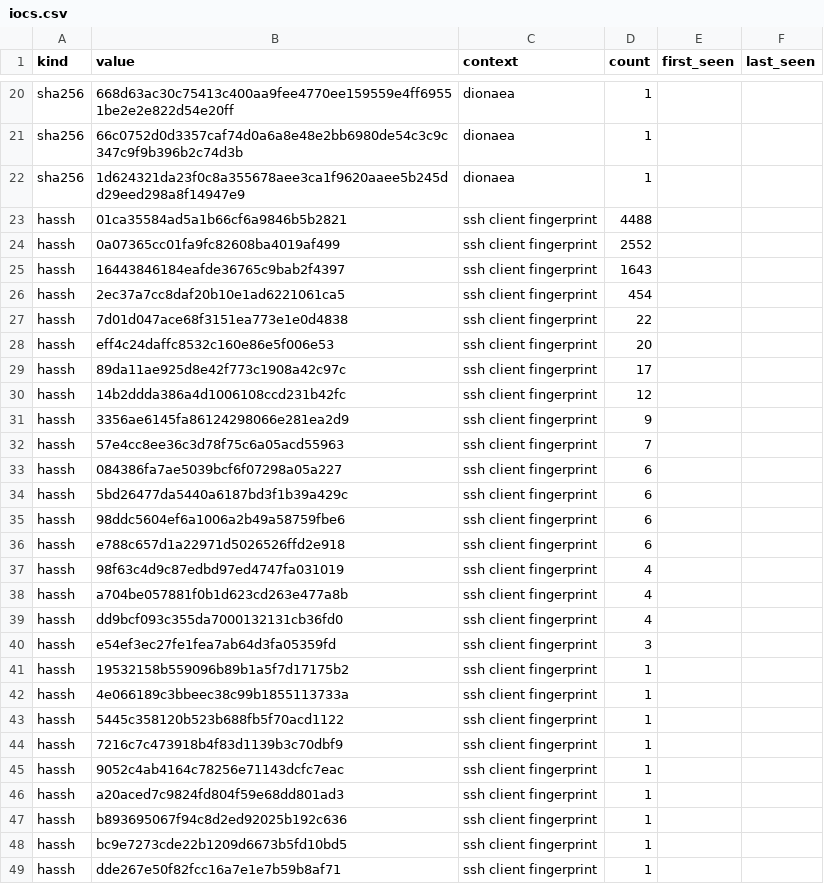
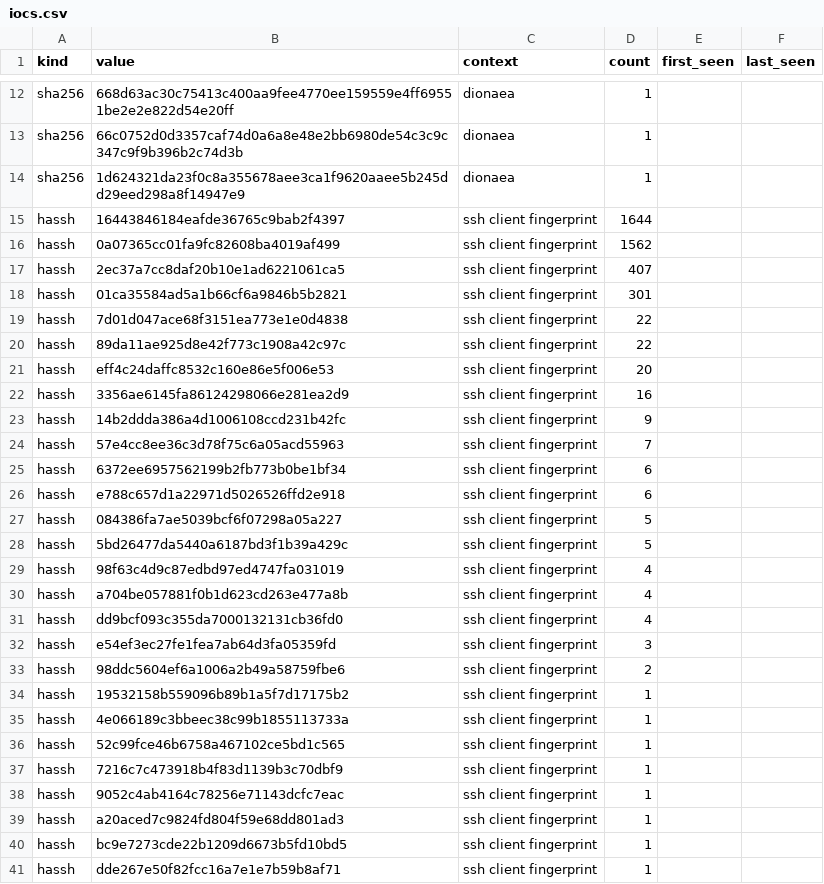
Before and after one commit to unerror/security, a CSV file: feeds/honeypot/iocs.csv, drawn as a sheet; only a part is shown, gaps mark what is left out; the diff covers the shown part only.

```diff
--- a/feeds/honeypot/iocs.csv
+++ b/feeds/honeypot/iocs.csv
@@ -22,16 +14,16 @@ sha256,66c0752d0d3357caf74d0a6a8e48e2bb6980de54c3c9c347c9f9b396b2c74d3b,dionaea,
 sha256,1d624321da23f0c8a355678aee3ca1f9620aaee5b245dd29eed298a8f14947e9,dionaea,1,,
-hassh,01ca35584ad5a1b66cf6a9846b5b2821,ssh client fingerprint,4488,,
-hassh,0a07365cc01fa9fc82608ba4019af499,ssh client fingerprint,2552,,
-hassh,16443846184eafde36765c9bab2f4397,ssh client fingerprint,1643,,
-hassh,2ec37a7cc8daf20b10e1ad6221061ca5,ssh client fingerprint,454,,
+hassh,16443846184eafde36765c9bab2f4397,ssh client fingerprint,1644,,
+hassh,0a07365cc01fa9fc82608ba4019af499,ssh client fingerprint,1562,,
+hassh,2ec37a7cc8daf20b10e1ad6221061ca5,ssh client fingerprint,407,,
+hassh,01ca35584ad5a1b66cf6a9846b5b2821,ssh client fingerprint,301,,
 hassh,7d01d047ace68f3151ea773e1e0d4838,ssh client fingerprint,22,,
+hassh,89da11ae925d8e42f773c1908a42c97c,ssh client fingerprint,22,,
 hassh,eff4c24daffc8532c160e86e5f006e53,ssh client fingerprint,20,,
-hassh,89da11ae925d8e42f773c1908a42c97c,ssh client fingerprint,17,,
-hassh,14b2ddda386a4d1006108ccd231b42fc,ssh client fingerprint,12,,
-hassh,3356ae6145fa86124298066e281ea2d9,ssh client fingerprint,9,,
+hassh,3356ae6145fa86124298066e281ea2d9,ssh client fingerprint,16,,
+hassh,14b2ddda386a4d1006108ccd231b42fc,ssh client fingerprint,9,,
 hassh,57e4cc8ee36c3d78f75c6a05acd55963,ssh client fingerprint,7,,
-hassh,084386fa7ae5039bcf6f07298a05a227,ssh client fingerprint,6,,
-hassh,5bd26477da5440a6187bd3f1b39a429c,ssh client fingerprint,6,,
-hassh,98ddc5604ef6a1006a2b49a58759fbe6,ssh client fingerprint,6,,
+hassh,6372ee6957562199b2fb773b0be1bf34,ssh client fingerprint,6,,
 hassh,e788c657d1a22971d5026526ffd2e918,ssh client fingerprint,6,,
+hassh,084386fa7ae5039bcf6f07298a05a227,ssh client fingerprint,5,,
+hassh,5bd26477da5440a6187bd3f1b39a429c,ssh client fingerprint,5,,
 hassh,98f63c4d9c87edbd97ed4747fa031019,ssh client fingerprint,4,,
@@ -40,5 +32,6 @@ hassh,dd9bcf093c355da7000132131cb36fd0,ssh client fingerprint,4,,
 hassh,e54ef3ec27fe1fea7ab64d3fa05359fd,ssh client fingerprint,3,,
+hassh,98ddc5604ef6a1006a2b49a58759fbe6,ssh client fingerprint,2,,
 hassh,19532158b559096b89b1a5f7d17175b2,ssh client fingerprint,1,,
 hassh,4e066189c3bbeec38c99b1855113733a,ssh client fingerprint,1,,
-hassh,5445c358120b523b688fb5f70acd1122,ssh client fingerprint,1,,
+hassh,52c99fce46b6758a467102ce5bd1c565,ssh client fingerprint,1,,
 hassh,7216c7c473918b4f83d1139b3c70dbf9,ssh client fingerprint,1,,
@@ -46,3 +39,2 @@ hassh,9052c4ab4164c78256e71143dcfc7eac,ssh client fingerprint,1,,
 hassh,a20aced7c9824fd804f59e68dd801ad3,ssh client fingerprint,1,,
-hassh,b893695067f94c8d2ed92025b192c636,ssh client fingerprint,1,,
 hassh,bc9e7273cde22b1209d6673b5fd10bd5,ssh client fingerprint,1,,
```
Also changed, not shown: 8 removed rows elsewhere in this file, 13 other files.
